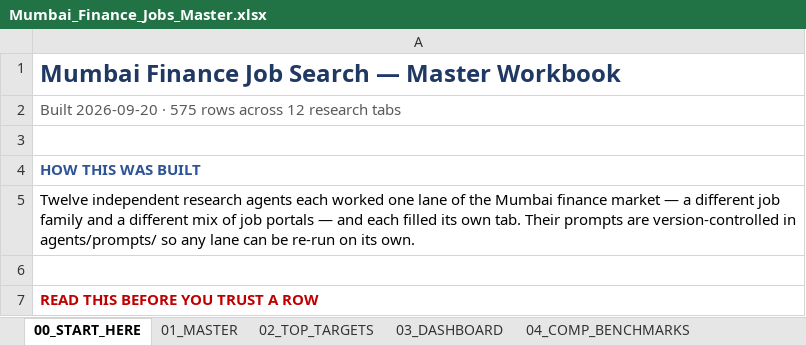
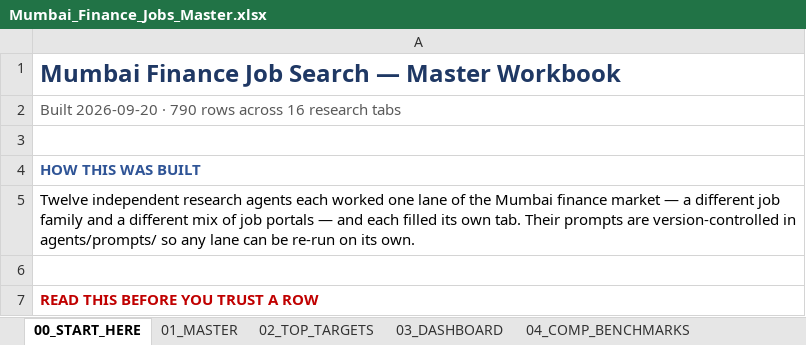
Before and after one commit to Darshan-AI-dev/Job_search, an Excel workbook: Mumbai_Finance_Jobs_Master.xlsx, sheet 00_START_HERE, drawn as a sheet; only a part is shown; values as stored, in another font and other column widths than the file's, no borders; the diff names each change by its address in the sheet, - before the commit and + after, or states it on an @@ line.

```diff
--- a/Mumbai_Finance_Jobs_Master.xlsx (sheet 00_START_HERE)
+++ b/Mumbai_Finance_Jobs_Master.xlsx (sheet 00_START_HERE)
-A2: …2026-09-20 · 575 rows across 12 research tabs
+A2: …2026-09-20 · 790 rows across 16 research tabs
```
Also changed, not shown: sheet 01_MASTER, sheet 03_DASHBOARD, sheet 02_TOP_TARGETS, other sheet tabs, 5 other files.
